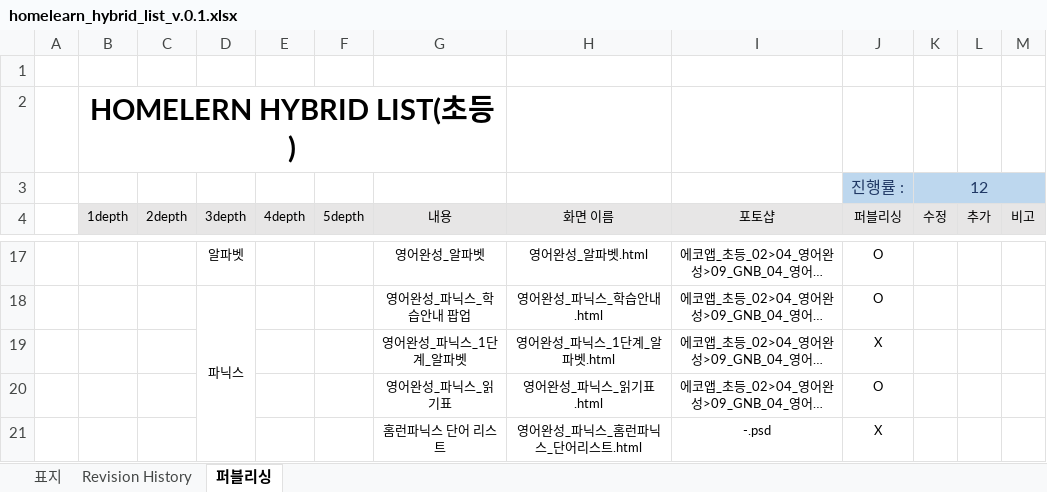
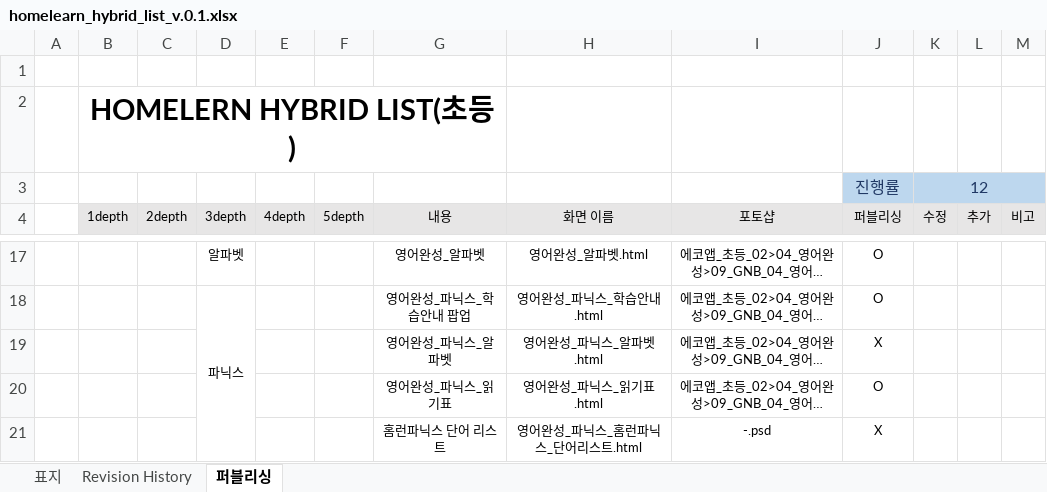
Before and after one commit to choi-hyunwon/homelearn-hybrid-list, an Excel workbook: doc/02_wbs/homelearn_hybrid_list_v.0.1.xlsx, sheet 퍼블리싱, drawn as a sheet; only a part is shown, gaps mark what is left out; long unchanged cells end in …; values as stored, in another font and other column widths than the file's, no borders; the diff names each change by its address in the sheet, - before the commit and + after, or states it on an @@ line.

Commit message:
영어완성

```diff
--- a/doc/02_wbs/homelearn_hybrid_list_v.0.1.xlsx (sheet 퍼블리싱)
+++ b/doc/02_wbs/homelearn_hybrid_list_v.0.1.xlsx (sheet 퍼블리싱)
-J3: 진행률 :
+J3: 진행률
-G19: 영어완성_파닉스_1단계_알파벳
+G19: 영어완성_파닉스_알파벳
-H19: 영어완성_파닉스_1단계_알파벳.html
+H19: 영어완성_파닉스_알파벳.html
```
